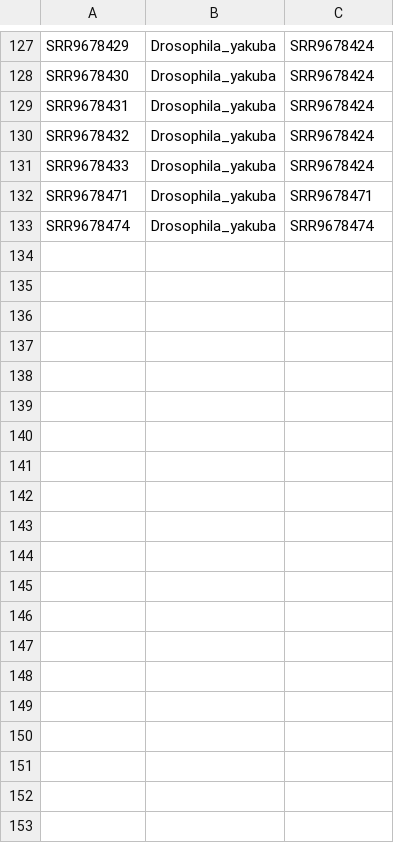
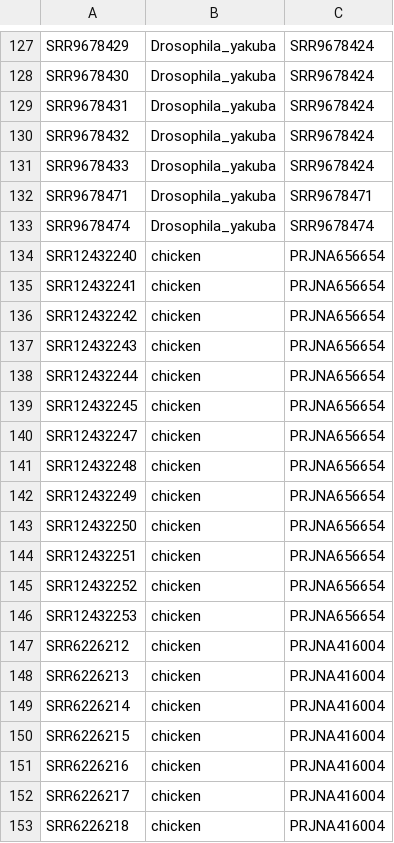
Before and after one commit to harvardinformatics/GenomeAnnotation, a TSV file: paper/data/SRA/SRA_accession_ids.tsv, drawn as a sheet; only a part is shown, gaps mark what is left out; the diff covers the shown part only.

Commit message:
added bird sra ids

```diff
--- a/paper/data/SRA/SRA_accession_ids.tsv
+++ b/paper/data/SRA/SRA_accession_ids.tsv
@@ -133 +133,21 @@ SRR9678471	Drosophila_yakuba	SRR9678471
 SRR9678474	Drosophila_yakuba	SRR9678474
+SRR12432240	chicken	PRJNA656654
+SRR12432241	chicken	PRJNA656654
+SRR12432242	chicken	PRJNA656654
+SRR12432243	chicken	PRJNA656654
+SRR12432244	chicken	PRJNA656654
+SRR12432245	chicken	PRJNA656654
+SRR12432247	chicken	PRJNA656654
+SRR12432248	chicken	PRJNA656654
+SRR12432249	chicken	PRJNA656654
+SRR12432250	chicken	PRJNA656654
+SRR12432251	chicken	PRJNA656654
+SRR12432252	chicken	PRJNA656654
+SRR12432253	chicken	PRJNA656654
+SRR6226212	chicken	PRJNA416004
+SRR6226213	chicken	PRJNA416004
+SRR6226214	chicken	PRJNA416004
+SRR6226215	chicken	PRJNA416004
+SRR6226216	chicken	PRJNA416004
+SRR6226217	chicken	PRJNA416004
+SRR6226218	chicken	PRJNA416004
```
Also changed, not shown: 40 added rows elsewhere in this file.
